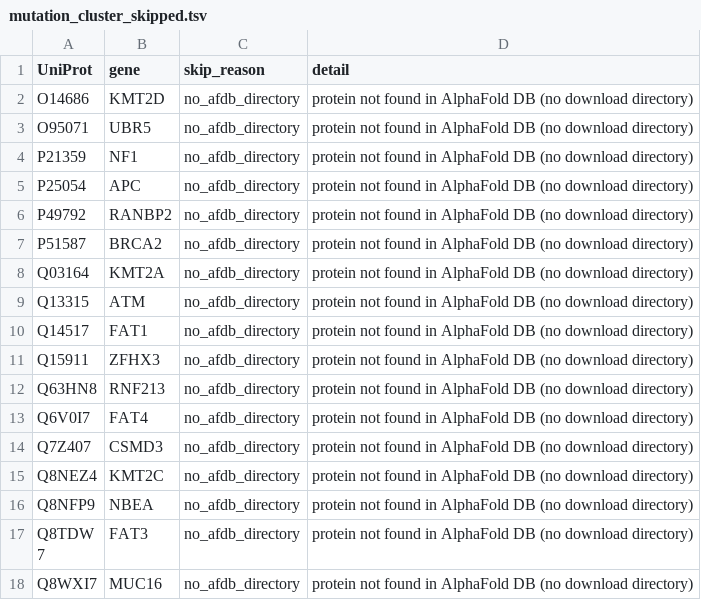
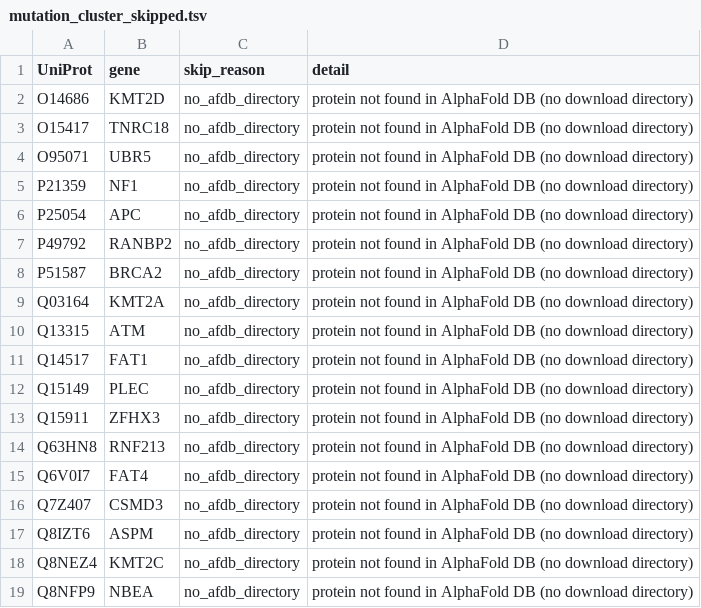
Before and after one commit to mattyb4/Cluster-Scout, a TSV file: Output/logs/mutation_cluster_skipped.tsv, drawn as a sheet; only a part is shown; the shorter side is filled out with more unchanged rows; the diff names each change by its address in the sheet, - before the commit and + after, or states it on an @@ line.

Commit message:
Replaced TCGA with COSMIC data

```diff
--- a/Output/logs/mutation_cluster_skipped.tsv
+++ b/Output/logs/mutation_cluster_skipped.tsv
+row 3: O15417 | TNRC18 | no_afdb_directory | protein not found in AlphaFold DB (no download directory)
+row 12: Q15149 | PLEC | no_afdb_directory | protein not found in AlphaFold DB (no download directory)
+row 17: Q8IZT6 | ASPM | no_afdb_directory | protein not found in AlphaFold DB (no download directory)
```
Also changed, not shown: 6 other files.
